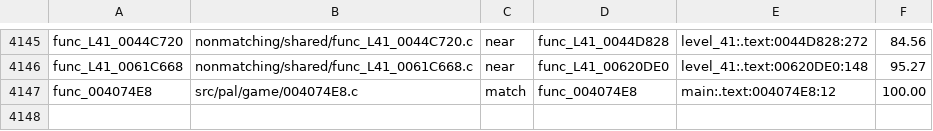
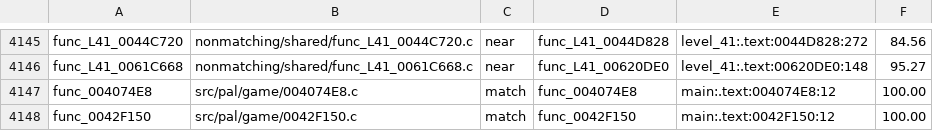
Before and after one commit to OpenRAC/rac4-decomp, a TSV file: config/pal/map.tsv, drawn as a sheet; only a part is shown, gaps mark what is left out; the diff names each change by its address in the sheet, - before the commit and + after, or states it on an @@ line.

```diff
--- a/config/pal/map.tsv
+++ b/config/pal/map.tsv
+row 4148: func_0042F150 | src/pal/game/0042F150.c | match | func_0042F150 | main:.text:0042F150:12 | 100.00
```
Also changed, not shown: config/us/map.tsv, 3 other files.
